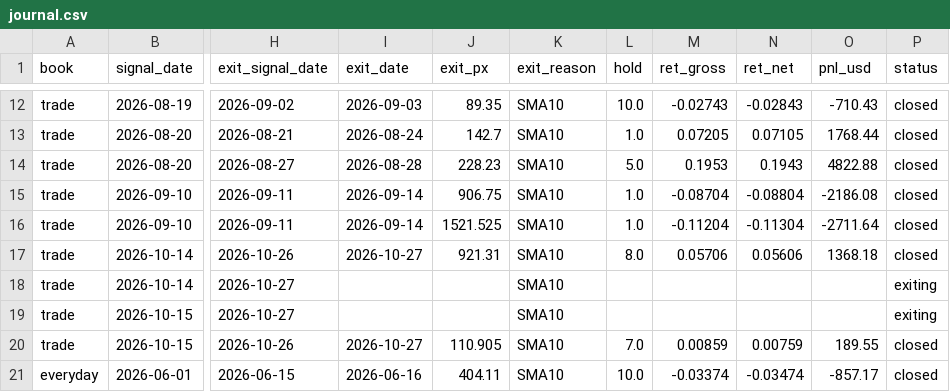
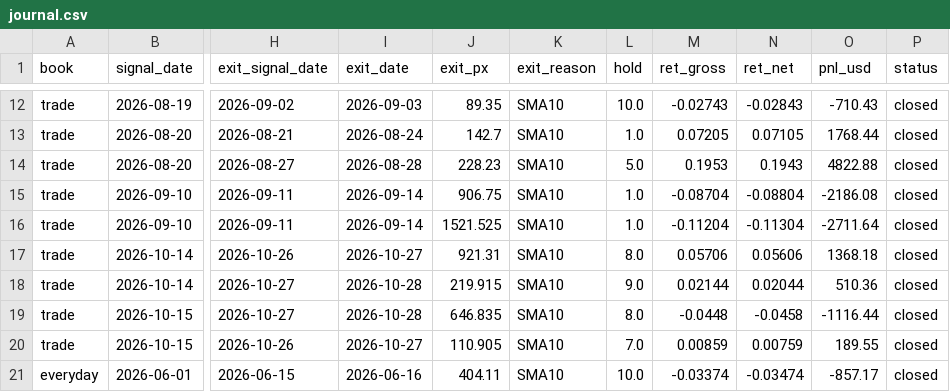
Before and after one commit to exodus611/nasdaq-eod-momentum-scanner, a CSV file: state/journal.csv, drawn as a sheet; only a part is shown, gaps mark what is left out; the diff covers the shown part only; the diff names each change by its address in the sheet, - before the commit and + after, or states it on an @@ line.

```diff
--- a/state/journal.csv
+++ b/state/journal.csv
-I18:I19 (exit_date): (empty)
+I18:I19 (exit_date): 2026-10-28
-J18 (exit_px): (empty)
+J18 (exit_px): 219.915
-L18 (hold): (empty)
+L18 (hold): 9.0
-M18 (ret_gross): (empty)
+M18 (ret_gross): 0.02144
-N18 (ret_net): (empty)
+N18 (ret_net): 0.02044
-O18 (pnl_usd): (empty)
+O18 (pnl_usd): 510.36
-P18:P19 (status): exiting
+P18:P19 (status): closed
-J19 (exit_px): (empty)
+J19 (exit_px): 646.835
-L19 (hold): (empty)
+L19 (hold): 8.0
-M19 (ret_gross): (empty)
+M19 (ret_gross): -0.0448
-N19 (ret_net): (empty)
+N19 (ret_net): -0.0458
-O19 (pnl_usd): (empty)
+O19 (pnl_usd): -1116.44
```
Also changed, not shown: 2 added rows and 28 edited cells elsewhere in this file, state/daily_log.csv, 5 other files.
